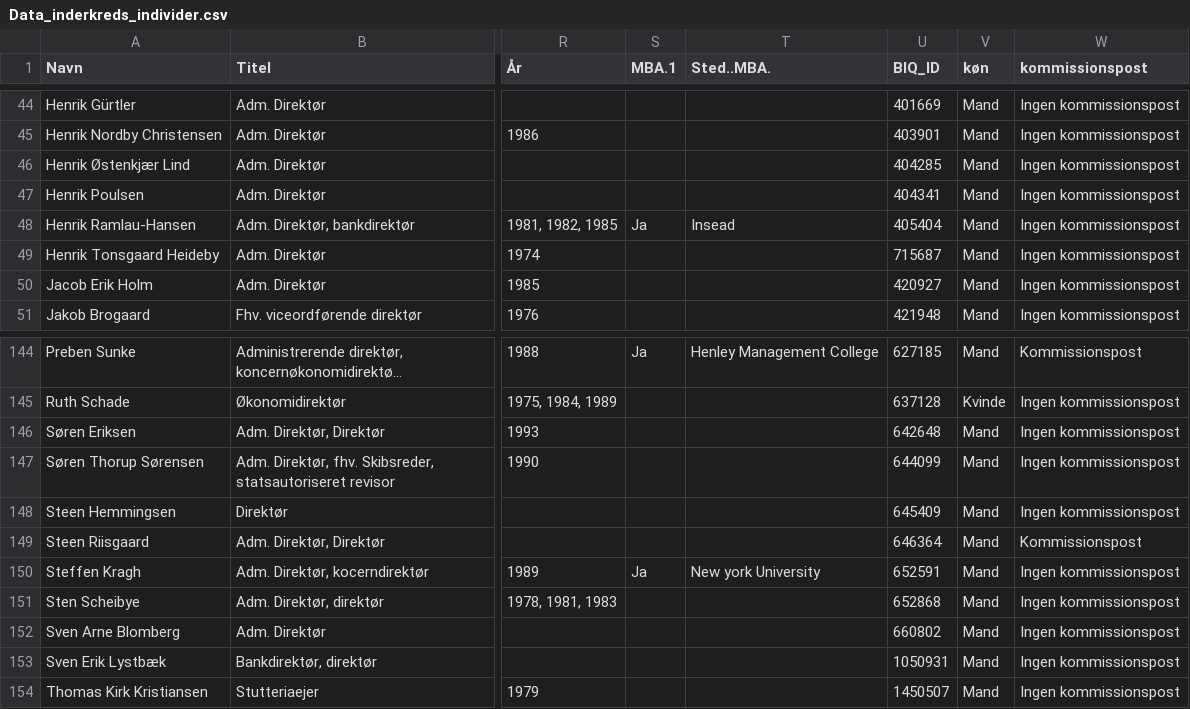
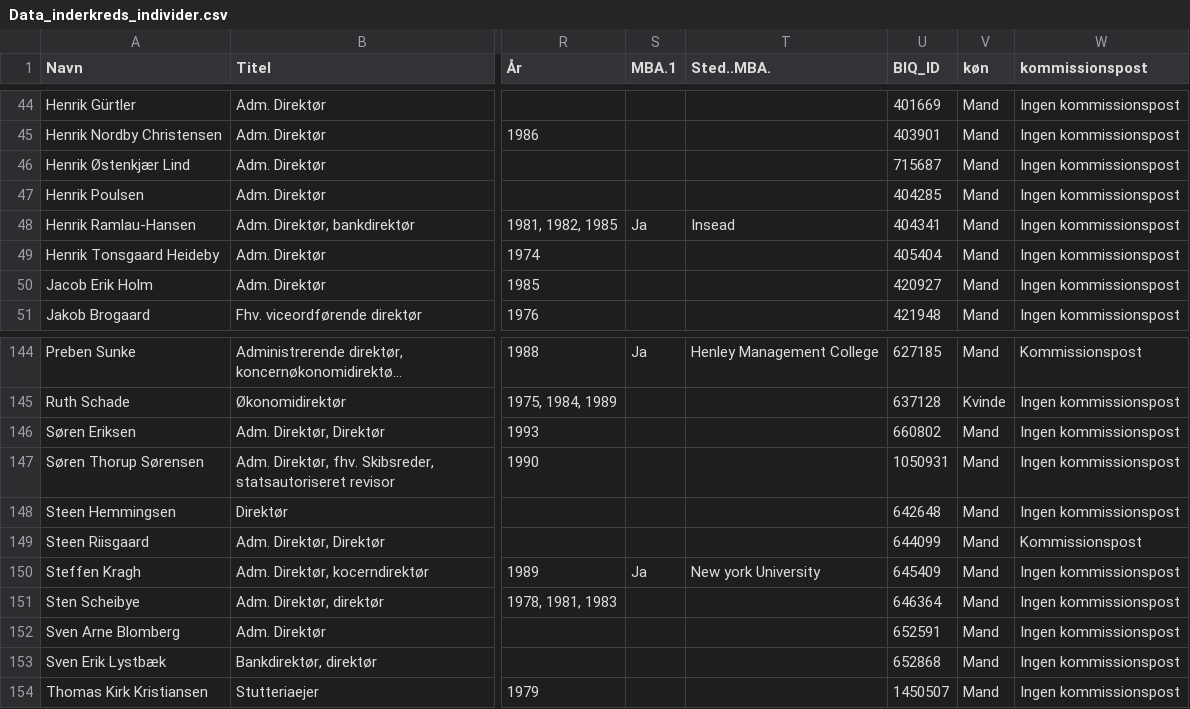
Before and after one commit to antongrau/soc.sna, a CSV file: Data_inderkreds_individer.csv, drawn as a sheet; only a part is shown, gaps mark what is left out; long unchanged cells end in …; the diff covers the shown part only; the diff names each change by its address in the sheet, - before the commit and + after, or states it on an @@ line.

```diff
--- a/Data_inderkreds_individer.csv
+++ b/Data_inderkreds_individer.csv
-U46 (BIQ_ID): 404285
+U46 (BIQ_ID): 715687
-U47 (BIQ_ID): 404341
+U47 (BIQ_ID): 404285
-U48 (BIQ_ID): 405404
+U48 (BIQ_ID): 404341
-U49 (BIQ_ID): 715687
+U49 (BIQ_ID): 405404
-U146 (BIQ_ID): 642648
+U146 (BIQ_ID): 660802
-U147 (BIQ_ID): 644099
+U147 (BIQ_ID): 1050931
-U148 (BIQ_ID): 645409
+U148 (BIQ_ID): 642648
-U149 (BIQ_ID): 646364
+U149 (BIQ_ID): 644099
-U150 (BIQ_ID): 652591
+U150 (BIQ_ID): 645409
-U151 (BIQ_ID): 652868
+U151 (BIQ_ID): 646364
-U152 (BIQ_ID): 660802
+U152 (BIQ_ID): 652591
-U153 (BIQ_ID): 1050931
+U153 (BIQ_ID): 652868
```
Also changed, not shown: 22 edited cells elsewhere in this file.
